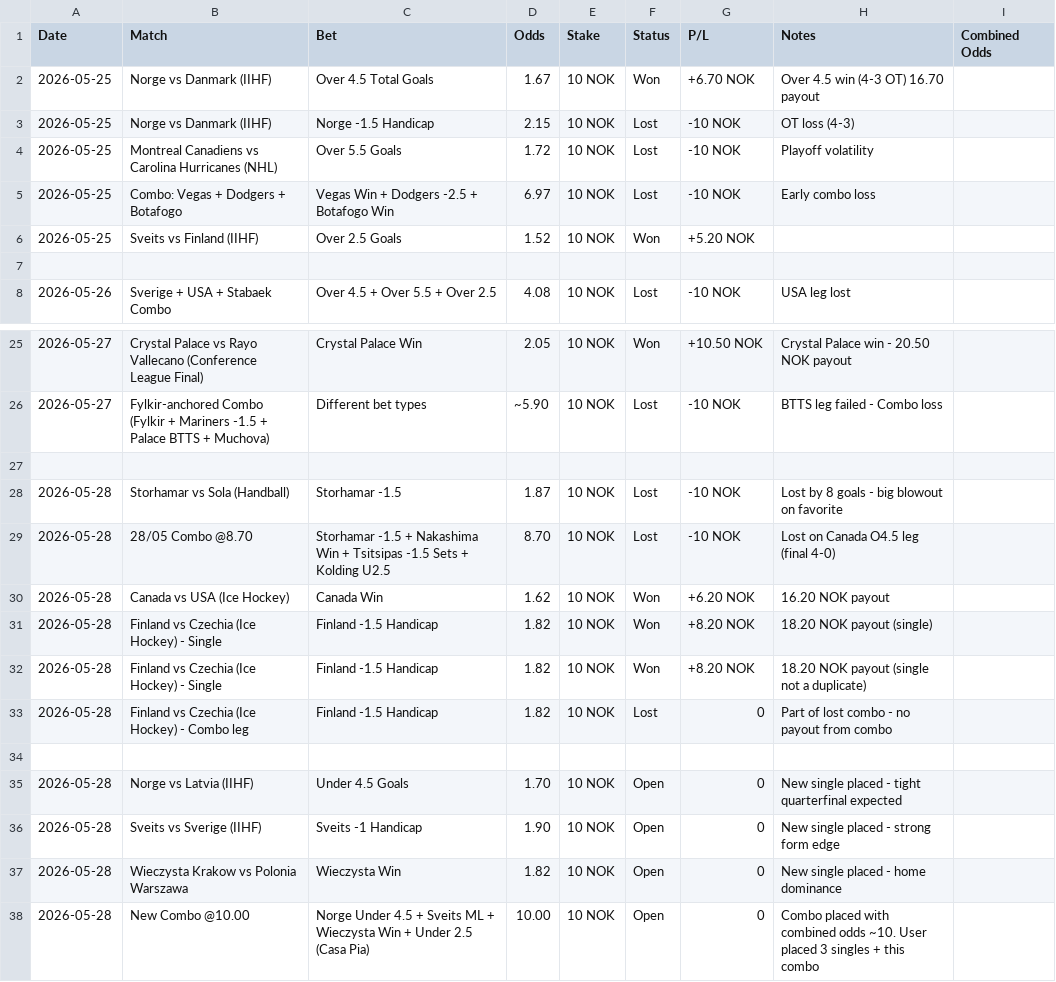
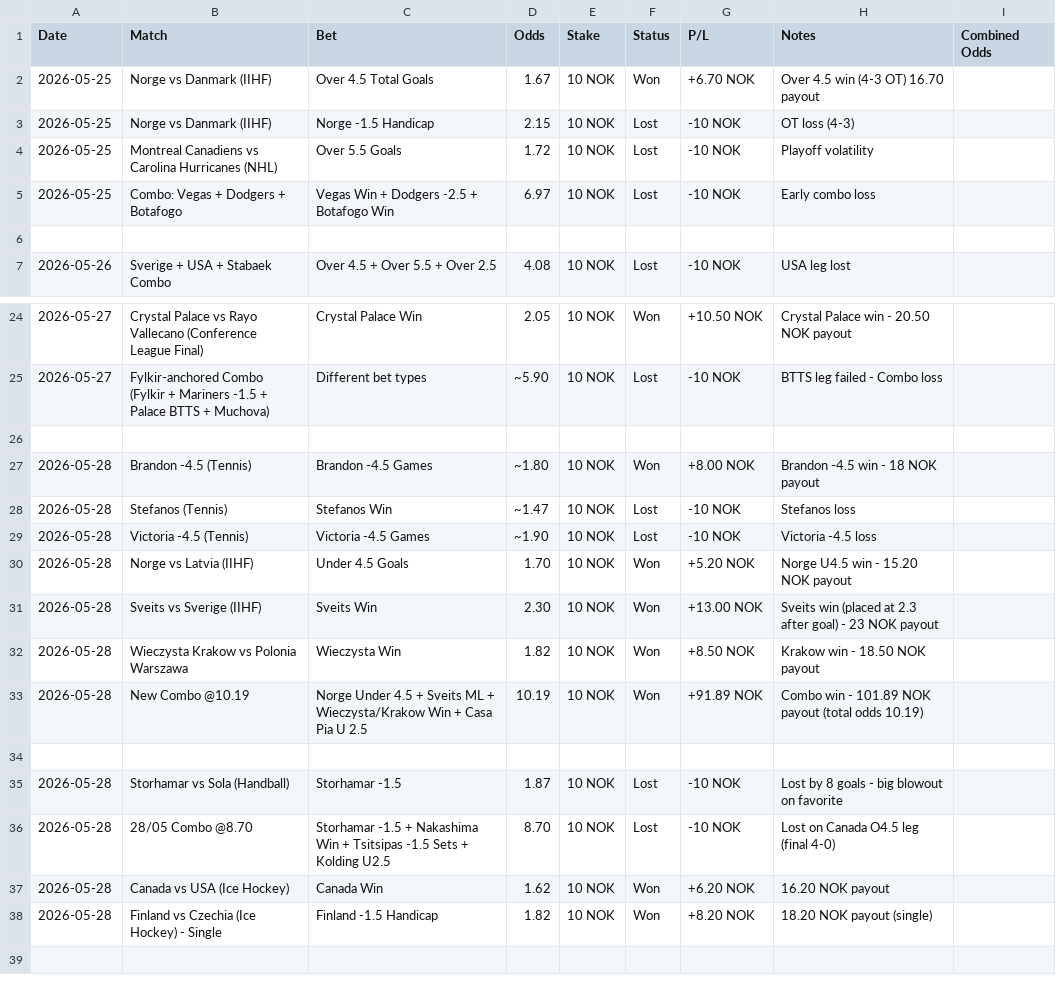
Before and after one commit to SimSalabimse/grok-norsktipping-V2, a CSV file: bet-log.csv, drawn as a sheet; only a part is shown, gaps mark what is left out; removed rows and columns are numbered as before the commit, all else as after; the diff names each change by its address in the sheet, - before the commit and + after, or states it on an @@ line.

Commit message:
Update bet-log.csv with latest results: Brandon -4.5 win, Stefanos loss, Victoria -4.5 loss, Norge U4.5 win, Sveits win @2.3, Krakow win, Combo win @10.19. Ensured 9 columns and blank lines between dates. Used current file as fasit and matched conversation.

```diff
--- a/bet-log.csv
+++ b/bet-log.csv
-row 6: 2026-05-25 | Sveits vs Finland (IIHF) | Over 2.5 Goals | 1.52 | 10 NOK | Won | +5.20 NOK
+row 27: 2026-05-28 | Brandon -4.5 (Tennis) | Brandon -4.5 Games | ~1.80 | 10 NOK | Won | +8.00 NOK | Brandon -4.5 win - 18 NOK payout
+row 28: 2026-05-28 | Stefanos (Tennis) | Stefanos Win | ~1.47 | 10 NOK | Lost | -10 NOK | Stefanos loss
+row 29: 2026-05-28 | Victoria -4.5 (Tennis) | Victoria -4.5 Games | ~1.90 | 10 NOK | Lost | -10 NOK | Victoria -4.5 loss
+row 30: 2026-05-28 | Norge vs Latvia (IIHF) | Under 4.5 Goals | 1.70 | 10 NOK | Won | +5.20 NOK | Norge U4.5 win - 15.20 NOK payout
+row 31: 2026-05-28 | Sveits vs Sverige (IIHF) | Sveits Win | 2.30 | 10 NOK | Won | +13.00 NOK | Sveits win (placed at 2.3 after goal) - 23 NOK payout
+row 32: 2026-05-28 | Wieczysta Krakow vs Polonia Warszawa | Wieczysta Win | 1.82 | 10 NOK | Won | +8.50 NOK | Krakow win - 18.50 NOK payout
+row 33: 2026-05-28 | New Combo @10.19 | Norge Under 4.5 + Sveits ML + Wieczysta/Krakow Win + Casa Pia U 2.5 | 10.19 | 10 NOK | Won | +91.89 NOK | Combo win - 101.89 NOK payout (total odds 10.19)
+row 34: (empty)
-row 32: 2026-05-28 | Finland vs Czechia (Ice Hockey) - Single | Finland -1.5 Handicap | 1.82 | 10 NOK | Won | +8.20 NOK | 18.20 NOK payout (single not a duplicate)
-row 33: 2026-05-28 | Finland vs Czechia (Ice Hockey) - Combo leg | Finland -1.5 Handicap | 1.82 | 10 NOK | Lost | 0 | Part of lost combo - no payout from combo
-row 34: (empty)
-row 35: 2026-05-28 | Norge vs Latvia (IIHF) | Under 4.5 Goals | 1.70 | 10 NOK | Open | 0 | New single placed - tight quarterfinal expected
-row 36: 2026-05-28 | Sveits vs Sverige (IIHF) | Sveits -1 Handicap | 1.90 | 10 NOK | Open | 0 | New single placed - strong form edge
-row 37: 2026-05-28 | Wieczysta Krakow vs Polonia Warszawa | Wieczysta Win | 1.82 | 10 NOK | Open | 0 | New single placed - home dominance
-row 38: 2026-05-28 | New Combo @10.00 | Norge Under 4.5 + Sveits ML + Wieczysta Win + Under 2.5 (Casa Pia) | 10.00 | 10 NOK | Open | 0 | Combo placed with combined odds ~10. User placed 3 singles + this combo
```
